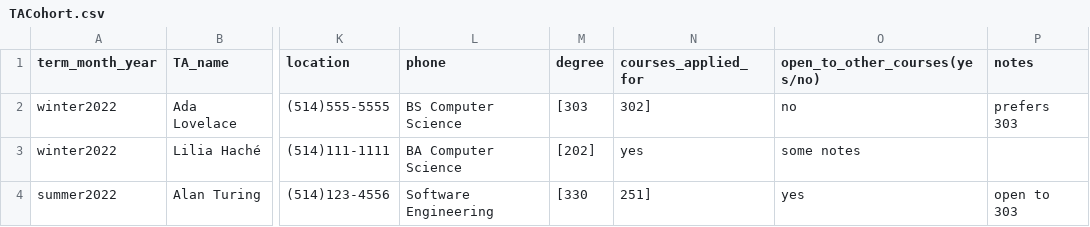
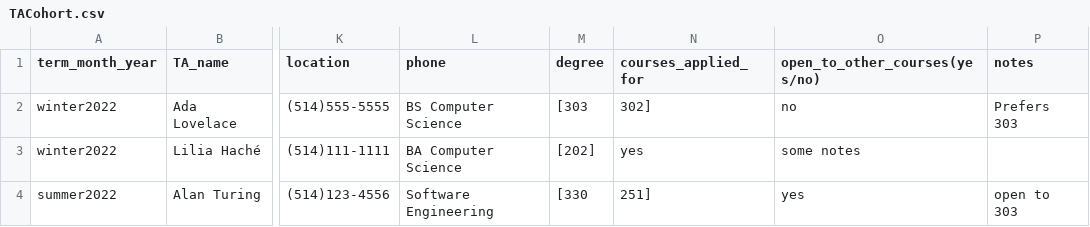
Before and after one commit to CaesarJules/COMP307-FinalProject, a CSV file: cgi-bin/TACohort.csv, drawn as a sheet; only a part is shown, gaps mark what is left out; the diff names each change by its address in the sheet, - before the commit and + after, or states it on an @@ line.

Commit message:
course detail page

```diff
--- a/cgi-bin/TACohort.csv
+++ b/cgi-bin/TACohort.csv
-P2 (notes): prefers 303
+P2 (notes): Prefers 303
```
Also changed, not shown: 4 other files.
